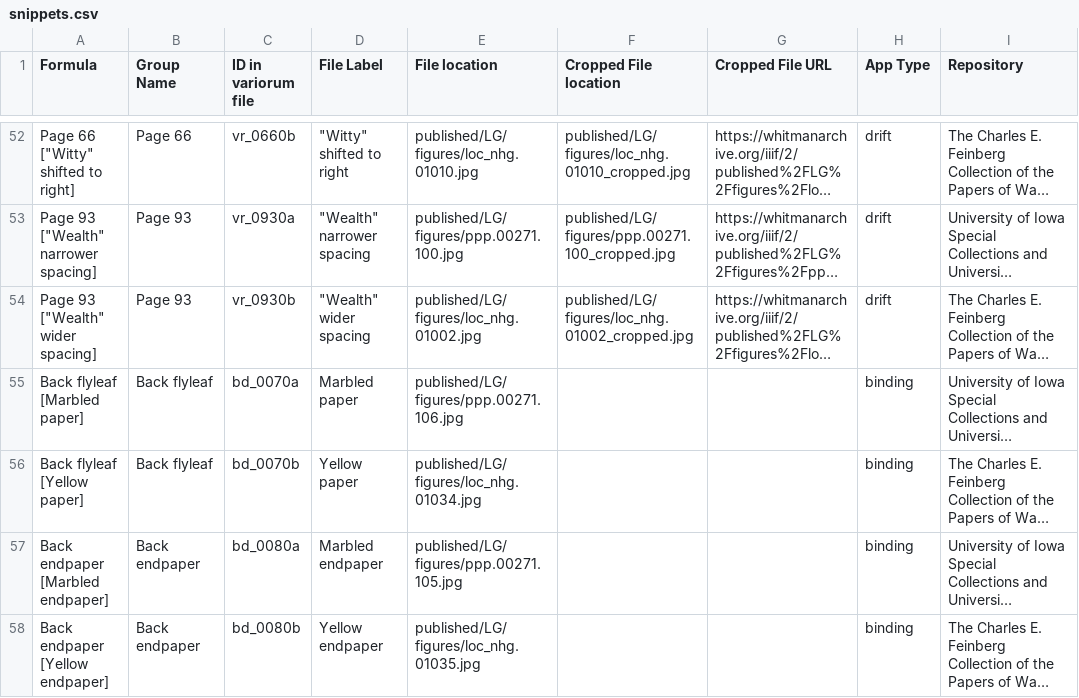
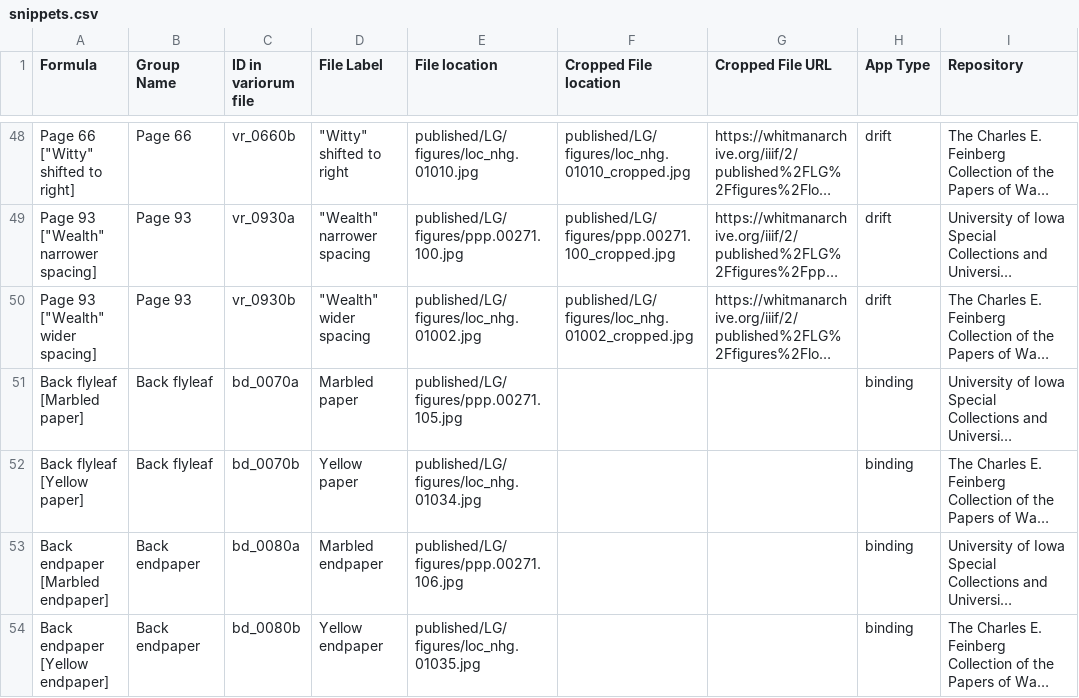
Before and after one commit to whitmanarchive/whitman-LG_1855_variorum, a CSV file: source/csv/snippets.csv, drawn as a sheet; only a part is shown, gaps mark what is left out; long unchanged cells end in …; addresses are those after the commit; the diff covers the shown part only; the diff names each change by its address in the sheet, - before the commit and + after, or states it on an @@ line.

```diff
--- a/source/csv/snippets.csv
+++ b/source/csv/snippets.csv
-E51 (File location): published/LG/figures/ppp.00271.106.jpg
+E51 (File location): published/LG/figures/ppp.00271.105.jpg
-E53 (File location): published/LG/figures/ppp.00271.105.jpg
+E53 (File location): published/LG/figures/ppp.00271.106.jpg
```
Also changed, not shown: 5 removed rows elsewhere in this file.
